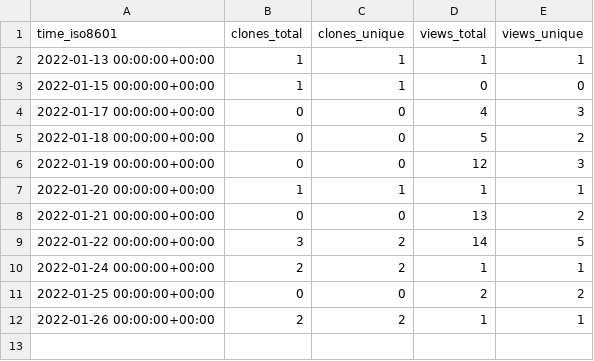
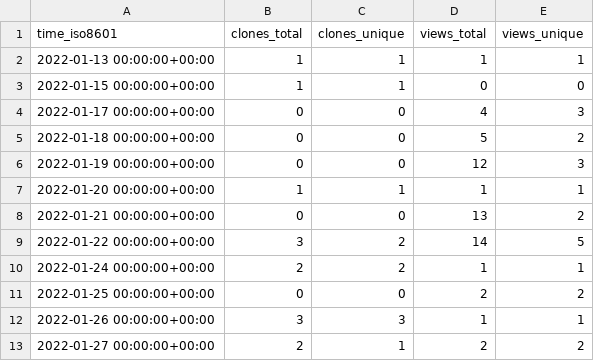
Before and after one commit to GeekVisit/uproot, a CSV file: GeekVisit/uproot/ghrs-data/views_clones_aggregate.csv, drawn as a sheet.

```diff
--- a/GeekVisit/uproot/ghrs-data/views_clones_aggregate.csv
+++ b/GeekVisit/uproot/ghrs-data/views_clones_aggregate.csv
@@ -11,2 +11,3 @@ time_iso8601,clones_total,clones_unique,views_total,views_unique
 2022-01-25 00:00:00+00:00,0,0,2,2
-2022-01-26 00:00:00+00:00,2,2,1,1
+2022-01-26 00:00:00+00:00,3,3,1,1
+2022-01-27 00:00:00+00:00,2,1,2,2
```
Also changed, not shown: 1 other file.
